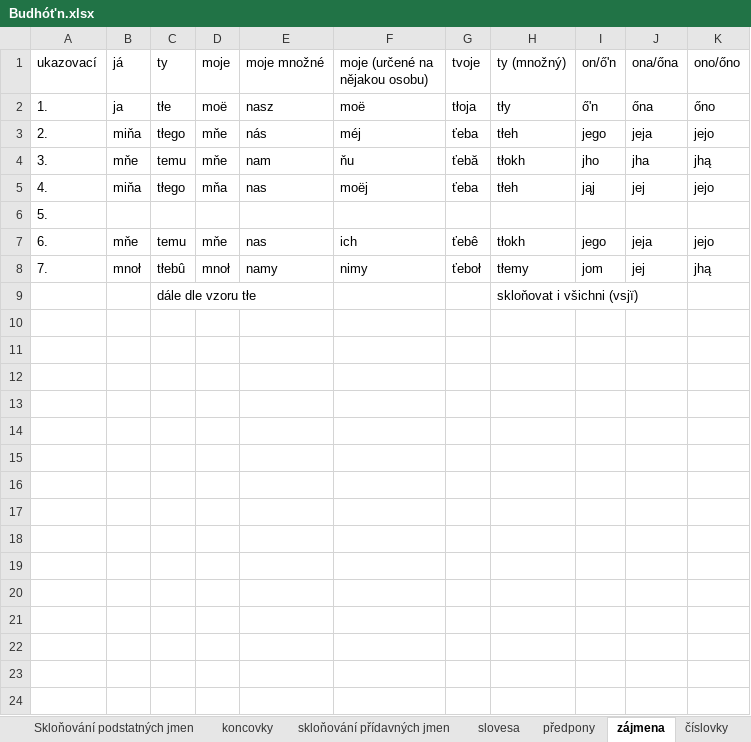
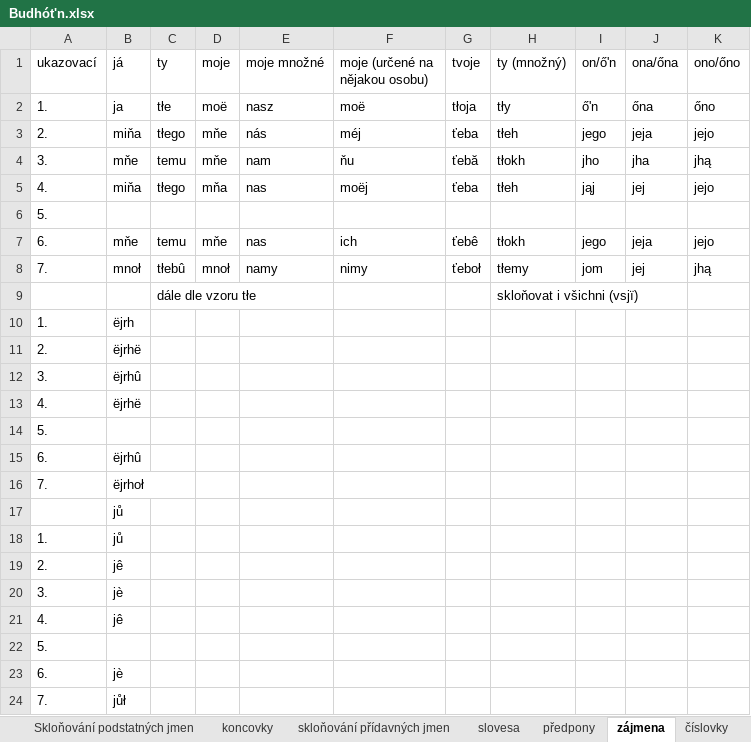
Before and after one commit to classroomtoilet/Budhotn, an Excel workbook: Budhót'n.xlsx, sheet zájmena, drawn as a sheet; values as stored, in another font and other column widths than the file's, no borders; the diff names each change by its address in the sheet, - before the commit and + after, or states it on an @@ line.

```diff
--- a/Budhót'n.xlsx (sheet zájmena)
+++ b/Budhót'n.xlsx (sheet zájmena)
+row 10: 1. | ëjrh
+row 11: 2. | ëjrhë
+row 12: 3. | ëjrhû
+row 13: 4. | ëjrhë
+row 14: 5.
+row 15: 6. | ëjrhû
+row 16: 7. | ëjrhoł
+row 17:  | jů
+row 18: 1. | jů
+row 19: 2. | jê
+row 20: 3. | jè
+row 21: 4. | jê
+row 22: 5.
+row 23: 6. | jè
+row 24: 7. | jůł
```
Also changed, not shown: sheet slovíčka, sheet číslovky, sheet Fráze, sheet slovesa, sheet předpony, sheet abeceda, 1 more sheet, other sheet tabs, 8 other files.
